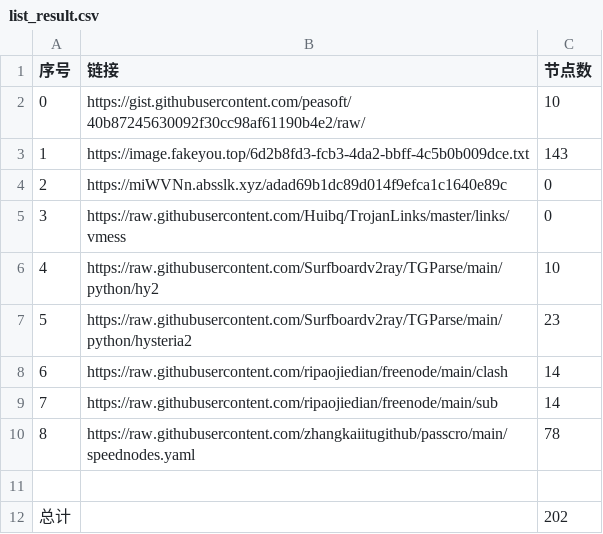
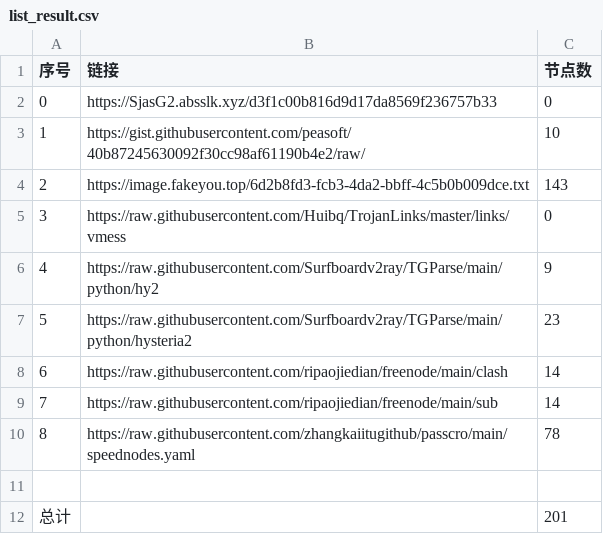
Before and after one commit to cute-omega/NoMoreWalls, a CSV file: list_result.csv, drawn as a sheet; removed rows and columns are numbered as before the commit, all else as after; the diff names each change by its address in the sheet, - before the commit and + after, or states it on an @@ line.

```diff
--- a/list_result.csv
+++ b/list_result.csv
+row 2: 0 | https://SjasG2.absslk.xyz/d3f1c00b816d9d17da8569f236757b33 | 0
@@ column A (序号) renumbered between rows 3 and 4 @@
-row 4: 2 | https://miWVNn.absslk.xyz/adad69b1dc89d014f9efca1c1640e89c | 0
-C6 (节点数): 10
+C6 (节点数): 9
-C12 (节点数): 202
+C12 (节点数): 201
```
Also changed, not shown: 16 other files.
